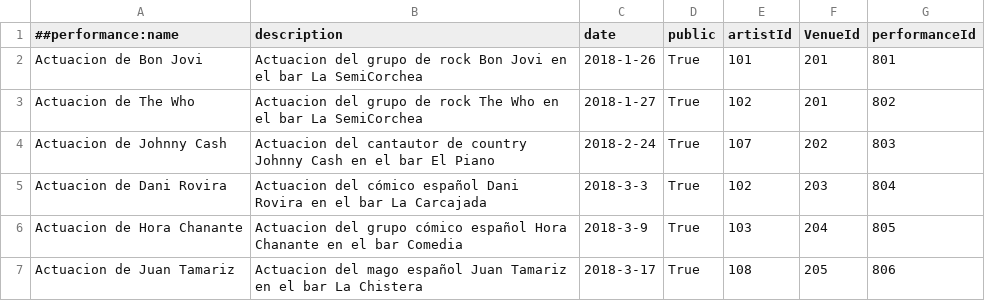
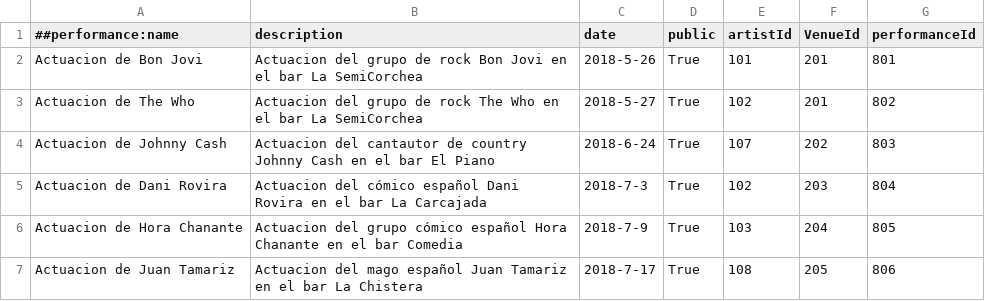
Before and after one commit to Javrd/sepp, a CSV file: mvp/data/performances.csv, drawn as a sheet.

Commit message:
Update performances date on populate

```diff
--- a/mvp/data/performances.csv
+++ b/mvp/data/performances.csv
@@ -1,7 +1,7 @@
 ##performance:name,description,date,public,artistId,VenueId,performanceId
-Actuacion de Bon Jovi,Actuacion del grupo de rock Bon Jovi en el bar La SemiCorchea,2018-1-26,True,101,201,801
-Actuacion de The Who,Actuacion del grupo de rock The Who en el bar La SemiCorchea,2018-1-27,True,102,201,802
-Actuacion de Johnny Cash,Actuacion del cantautor de country Johnny Cash en el bar El Piano,2018-2-24,True,107,202,803
-Actuacion de Dani Rovira,Actuacion del cómico español Dani Rovira en el bar La Carcajada,2018-3-3,True,102,203,804
-Actuacion de Hora Chanante,Actuacion del grupo cómico español Hora Chanante en el bar Comedia,2018-3-9,True,103,204,805
-Actuacion de Juan Tamariz,Actuacion del mago español Juan Tamariz en el bar La Chistera,2018-3-17,True,108,205,806
+Actuacion de Bon Jovi,Actuacion del grupo de rock Bon Jovi en el bar La SemiCorchea,2018-5-26,True,101,201,801
+Actuacion de The Who,Actuacion del grupo de rock The Who en el bar La SemiCorchea,2018-5-27,True,102,201,802
+Actuacion de Johnny Cash,Actuacion del cantautor de country Johnny Cash en el bar El Piano,2018-6-24,True,107,202,803
+Actuacion de Dani Rovira,Actuacion del cómico español Dani Rovira en el bar La Carcajada,2018-7-3,True,102,203,804
+Actuacion de Hora Chanante,Actuacion del grupo cómico español Hora Chanante en el bar Comedia,2018-7-9,True,103,204,805
+Actuacion de Juan Tamariz,Actuacion del mago español Juan Tamariz en el bar La Chistera,2018-7-17,True,108,205,806
```
